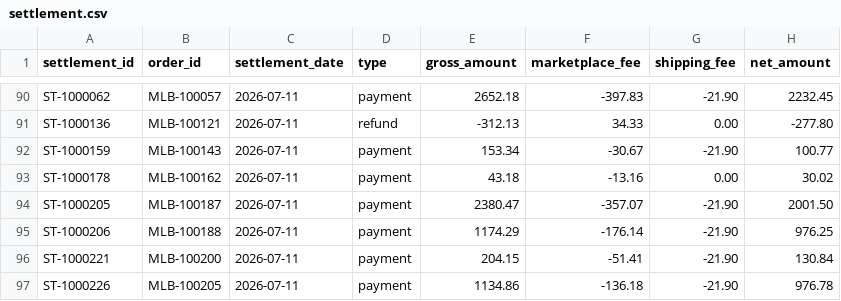
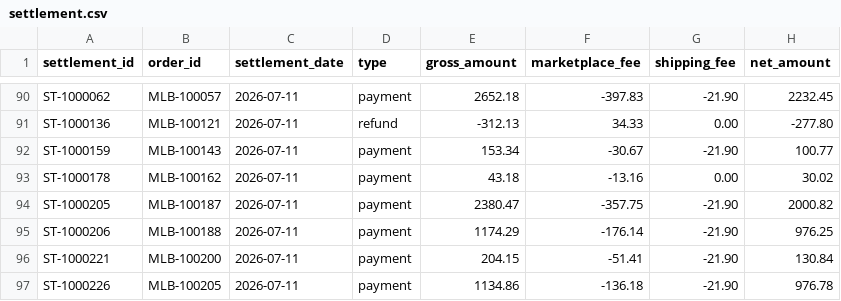
Before and after one commit to LeoCorreaa/settlement-reconciler, a CSV file: cases/case_10/settlement.csv, drawn as a sheet; only a part is shown, gaps mark what is left out.

```diff
--- a/cases/case_10/settlement.csv
+++ b/cases/case_10/settlement.csv
@@ -93,3 +93,3 @@ ST-1000159,MLB-100143,2026-07-11,payment,153.34,-30.67,-21.90,100.77
 ST-1000178,MLB-100162,2026-07-11,payment,43.18,-13.16,0.00,30.02
-ST-1000205,MLB-100187,2026-07-11,payment,2380.47,-357.07,-21.90,2001.50
+ST-1000205,MLB-100187,2026-07-11,payment,2380.47,-357.75,-21.90,2000.82
 ST-1000206,MLB-100188,2026-07-11,payment,1174.29,-176.14,-21.90,976.25
```
Also changed, not shown: cases/case_06/settlement.csv, cases/case_08/settlement.csv, 29 other files.
